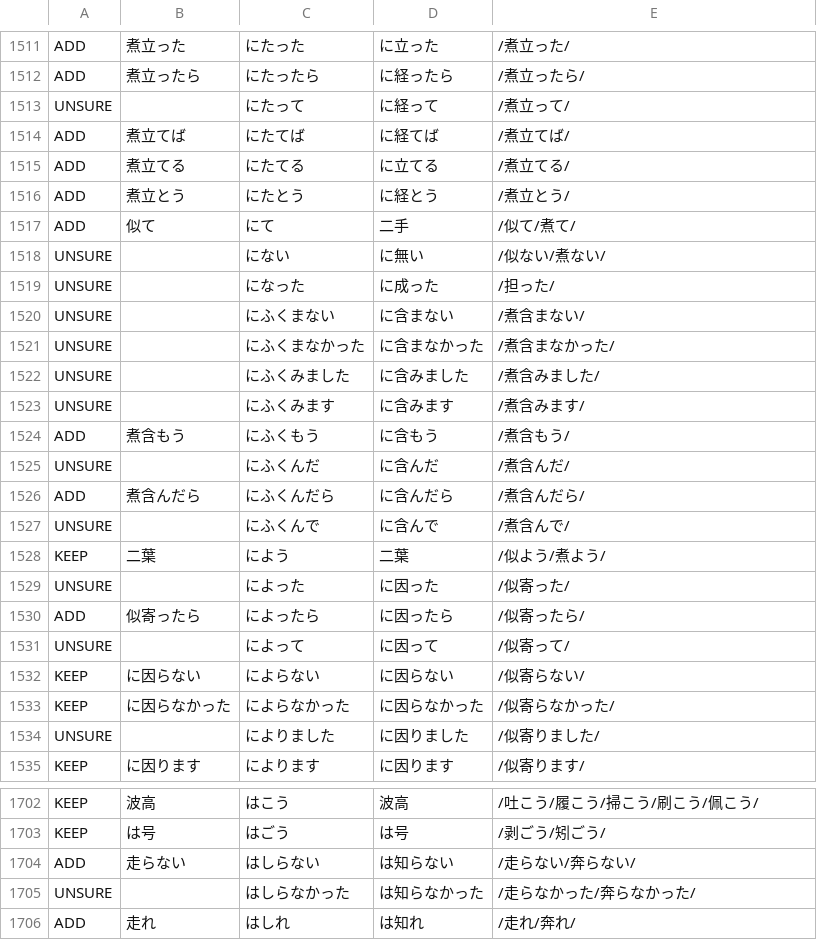
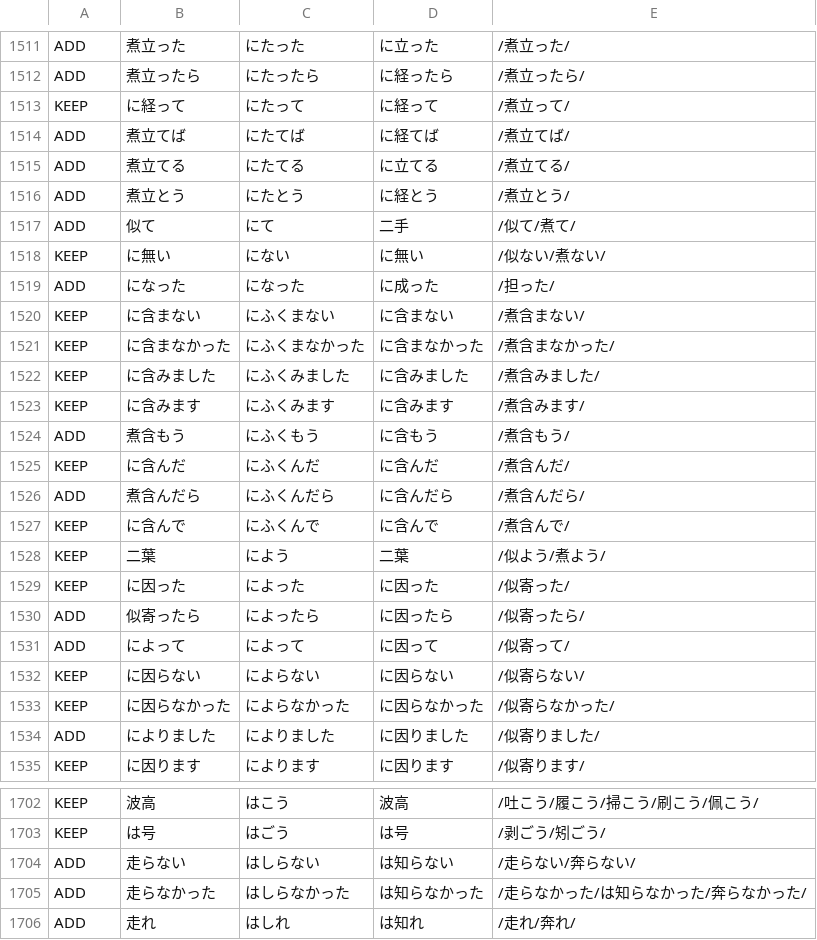
Before and after one commit to dhq-boiler/GenerativeIME, a TSV file: scripts/mine/out/conj_review_judged.tsv, drawn as a sheet; only a part is shown, gaps mark what is left out; the diff covers the shown part only.

Commit message:
Resolve all 54 UNSURE review rows (+35 dict entries)
Human adjudication of the conjugation-sweep UNSURE backlog, recorded
as verdict edits in conj_review_judged.tsv and assembled into the
companion dict (now 2,845 entries):

- 28 ADD: garbage current output fixed (諏訪なかった→吸わなかった,
  和歌なかった→沸かなかった, 鍵月ました→嗅ぎ付きました, ...)
- 19 KEEP: high-frequency compositional readings protected (それ,
  〜に含んだ, は見ました, 見舞われ, ...)
- 6 custom: kana-first guards となった/になった/によって/によりました
  (fixes the live に因って misconversion, same mechanism as ました)
  and 解きほぐした(ら) where neither machine candidate was the
  standard spelling
- 1 context-dual: はしらなかった carries both 走らなかった (static
  default, MS-IME-like) and は知らなかった so StartReorderAsync's
  Ollama context re-rank can pick by surrounding text

165 tests pass; corpus regression stays at 1807/2078 (87.0%).

```diff
--- a/scripts/mine/out/conj_review_judged.tsv
+++ b/scripts/mine/out/conj_review_judged.tsv
@@ -1512,3 +1512,3 @@ ADD	煮立った	にたった	に立った	/煮立った/
 ADD	煮立ったら	にたったら	に経ったら	/煮立ったら/
-UNSURE		にたって	に経って	/煮立って/
+KEEP	に経って	にたって	に経って	/煮立って/
 ADD	煮立てば	にたてば	に経てば	/煮立てば/
@@ -1517,19 +1517,19 @@ ADD	煮立とう	にたとう	に経とう	/煮立とう/
 ADD	似て	にて	二手	/似て/煮て/
-UNSURE		にない	に無い	/似ない/煮ない/
-UNSURE		になった	に成った	/担った/
-UNSURE		にふくまない	に含まない	/煮含まない/
-UNSURE		にふくまなかった	に含まなかった	/煮含まなかった/
-UNSURE		にふくみました	に含みました	/煮含みました/
-UNSURE		にふくみます	に含みます	/煮含みます/
+KEEP	に無い	にない	に無い	/似ない/煮ない/
+ADD	になった	になった	に成った	/担った/
+KEEP	に含まない	にふくまない	に含まない	/煮含まない/
+KEEP	に含まなかった	にふくまなかった	に含まなかった	/煮含まなかった/
+KEEP	に含みました	にふくみました	に含みました	/煮含みました/
+KEEP	に含みます	にふくみます	に含みます	/煮含みます/
 ADD	煮含もう	にふくもう	に含もう	/煮含もう/
-UNSURE		にふくんだ	に含んだ	/煮含んだ/
+KEEP	に含んだ	にふくんだ	に含んだ	/煮含んだ/
 ADD	煮含んだら	にふくんだら	に含んだら	/煮含んだら/
-UNSURE		にふくんで	に含んで	/煮含んで/
+KEEP	に含んで	にふくんで	に含んで	/煮含んで/
 KEEP	二葉	によう	二葉	/似よう/煮よう/
-UNSURE		によった	に因った	/似寄った/
+KEEP	に因った	によった	に因った	/似寄った/
 ADD	似寄ったら	によったら	に因ったら	/似寄ったら/
-UNSURE		によって	に因って	/似寄って/
+ADD	によって	によって	に因って	/似寄って/
 KEEP	に因らない	によらない	に因らない	/似寄らない/
 KEEP	に因らなかった	によらなかった	に因らなかった	/似寄らなかった/
-UNSURE		によりました	に因りました	/似寄りました/
+ADD	によりました	によりました	に因りました	/似寄りました/
 KEEP	に因ります	によります	に因ります	/似寄ります/
@@ -1704,3 +1704,3 @@ KEEP	は号	はごう	は号	/剥ごう/矧ごう/
 ADD	走らない	はしらない	は知らない	/走らない/奔らない/
-UNSURE		はしらなかった	は知らなかった	/走らなかった/奔らなかった/
+ADD	走らなかった	はしらなかった	は知らなかった	/走らなかった/は知らなかった/奔らなかった/
 ADD	走れ	はしれ	は知れ	/走れ/奔れ/
```
Also changed, not shown: 82 edited cells elsewhere in this file, 1 other file.
